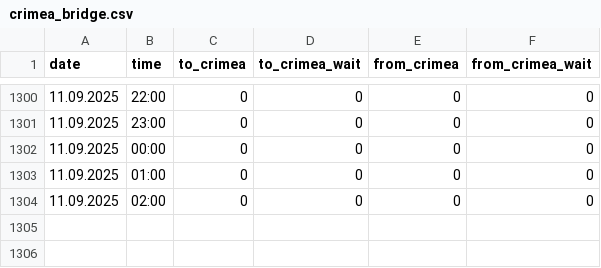
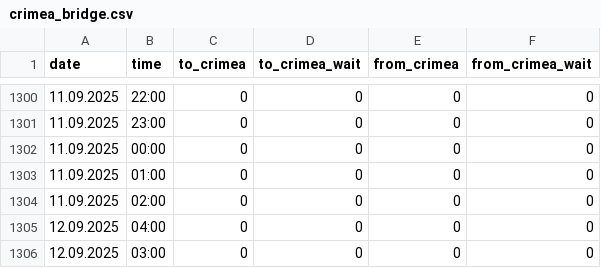
Before and after one commit to nik0lya-l/bridge_parser, a CSV file: crimea_bridge.csv, drawn as a sheet; only a part is shown, gaps mark what is left out.

```diff
--- a/crimea_bridge.csv
+++ b/crimea_bridge.csv
@@ -1304 +1304,3 @@ date,time,to_crimea,to_crimea_wait,from_crimea,from_crimea_wait
 11.09.2025,02:00,0,0,0,0
+12.09.2025,04:00,0,0,0,0
+12.09.2025,03:00,0,0,0,0
```
Also changed, not shown: 1 other file.
